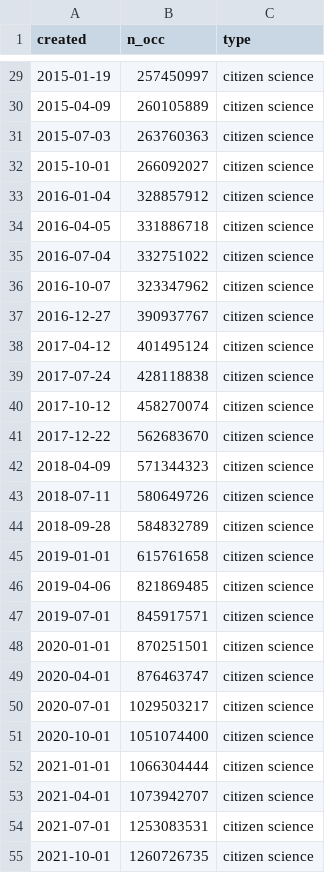
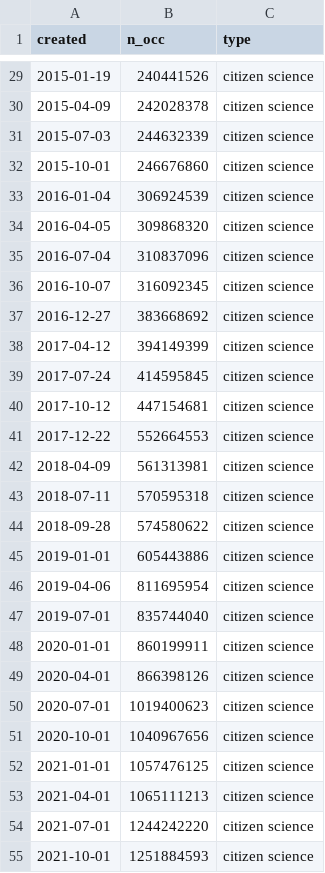
Before and after one commit to jhnwllr/gbif-cit-sci, a TSV file: exports/table.tsv, drawn as a sheet; only a part is shown, gaps mark what is left out; the diff covers the shown part only.

```diff
--- a/exports/table.tsv
+++ b/exports/table.tsv
@@ -29,27 +29,27 @@ created	n_occ	type
-2015-01-19	257450997	citizen science
-2015-04-09	260105889	citizen science
-2015-07-03	263760363	citizen science
-2015-10-01	266092027	citizen science
-2016-01-04	328857912	citizen science
-2016-04-05	331886718	citizen science
-2016-07-04	332751022	citizen science
-2016-10-07	323347962	citizen science
-2016-12-27	390937767	citizen science
-2017-04-12	401495124	citizen science
-2017-07-24	428118838	citizen science
-2017-10-12	458270074	citizen science
-2017-12-22	562683670	citizen science
-2018-04-09	571344323	citizen science
-2018-07-11	580649726	citizen science
-2018-09-28	584832789	citizen science
-2019-01-01	615761658	citizen science
-2019-04-06	821869485	citizen science
-2019-07-01	845917571	citizen science
-2020-01-01	870251501	citizen science
-2020-04-01	876463747	citizen science
-2020-07-01	1029503217	citizen science
-2020-10-01	1051074400	citizen science
-2021-01-01	1066304444	citizen science
-2021-04-01	1073942707	citizen science
-2021-07-01	1253083531	citizen science
-2021-10-01	1260726735	citizen science
+2015-01-19	240441526	citizen science
+2015-04-09	242028378	citizen science
+2015-07-03	244632339	citizen science
+2015-10-01	246676860	citizen science
+2016-01-04	306924539	citizen science
+2016-04-05	309868320	citizen science
+2016-07-04	310837096	citizen science
+2016-10-07	316092345	citizen science
+2016-12-27	383668692	citizen science
+2017-04-12	394149399	citizen science
+2017-07-24	414595845	citizen science
+2017-10-12	447154681	citizen science
+2017-12-22	552664553	citizen science
+2018-04-09	561313981	citizen science
+2018-07-11	570595318	citizen science
+2018-09-28	574580622	citizen science
+2019-01-01	605443886	citizen science
+2019-04-06	811695954	citizen science
+2019-07-01	835744040	citizen science
+2020-01-01	860199911	citizen science
+2020-04-01	866398126	citizen science
+2020-07-01	1019400623	citizen science
+2020-10-01	1040967656	citizen science
+2021-01-01	1057476125	citizen science
+2021-04-01	1065111213	citizen science
+2021-07-01	1244242220	citizen science
+2021-10-01	1251884593	citizen science
```
Also changed, not shown: 2 added rows and 33 edited cells elsewhere in this file, 3 other files.
